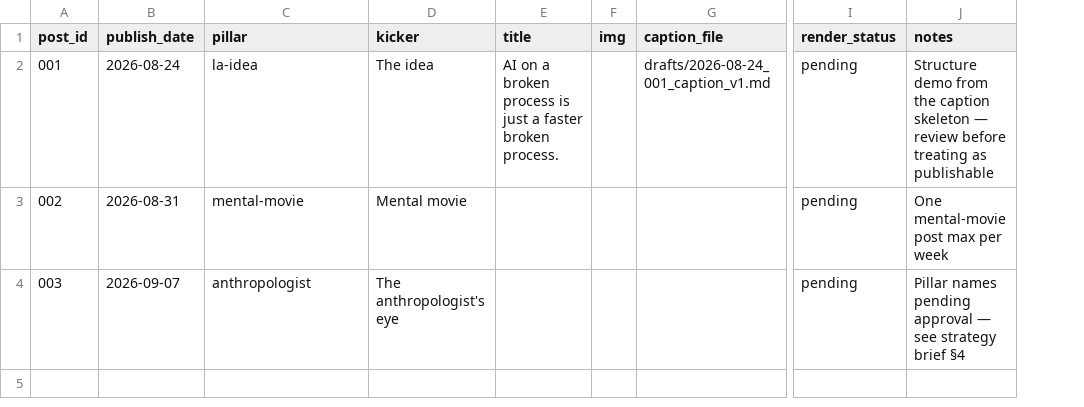
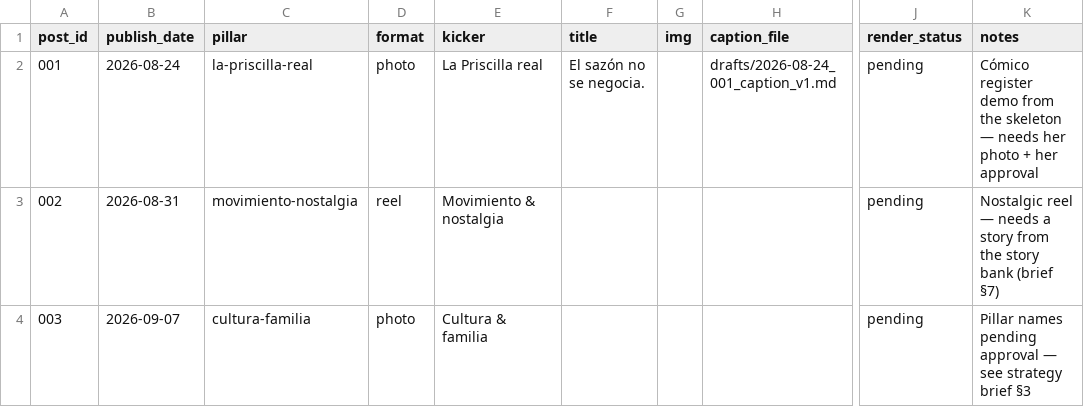
Before and after one commit to phidalgosol-oss/Ai-prompts, a CSV file: instagram/2026-08-15_instagram_posts_v1.csv, drawn as a sheet; only a part is shown, gaps mark what is left out; addresses are those after the commit; the diff names each change by its address in the sheet, - before the commit and + after, or states it on an @@ line.

```diff
--- a/instagram/2026-08-15_instagram_posts_v1.csv
+++ b/instagram/2026-08-15_instagram_posts_v1.csv
+column D (format), rows 2-4: photo | reel | photo
-C2 (pillar): la-idea
+C2 (pillar): la-priscilla-real
-E2 (kicker): The idea
+E2 (kicker): La Priscilla real
-F2 (title): AI on a broken process is just a faster broken process.
+F2 (title): El sazón no se negocia.
-K2 (notes): Structure demo from the caption skeleton — review before treating as publishable
+K2 (notes): Cómico register demo from the skeleton — needs her photo + her approval
-C3 (pillar): mental-movie
+C3 (pillar): movimiento-nostalgia
-E3 (kicker): Mental movie
+E3 (kicker): Movimiento & nostalgia
-K3 (notes): One mental-movie post max per week
+K3 (notes): Nostalgic reel — needs a story from the story bank (brief §7)
-C4 (pillar): anthropologist
+C4 (pillar): cultura-familia
-E4 (kicker): The anthropologist's eye
+E4 (kicker): Cultura & familia
-K4 (notes): …strategy brief §4
+K4 (notes): …strategy brief §3
```
Also changed, not shown: 11 other files.
